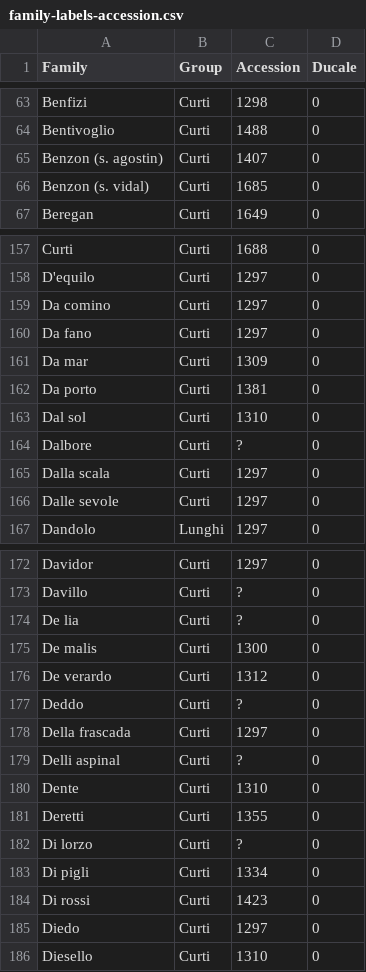
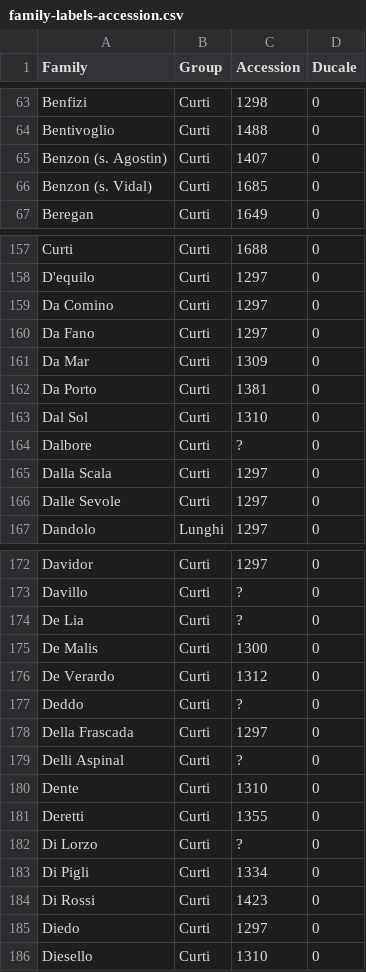
Before and after one commit to JJ/Case-nuove, a CSV file: data/family-labels-accession.csv, drawn as a sheet; only a part is shown, gaps mark what is left out; the diff covers the shown part only.

```diff
--- a/data/family-labels-accession.csv
+++ b/data/family-labels-accession.csv
@@ -64,4 +64,4 @@ Benfizi,Curti,1298,0
 Bentivoglio,Curti,1488,0
-Benzon (s. agostin),Curti,1407,0
-Benzon (s. vidal),Curti,1685,0
+Benzon (s. Agostin),Curti,1407,0
+Benzon (s. Vidal),Curti,1685,0
 Beregan,Curti,1649,0
@@ -158,10 +158,10 @@ Curti,Curti,1688,0
 D'equilo,Curti,1297,0
-Da comino,Curti,1297,0
-Da fano,Curti,1297,0
-Da mar,Curti,1309,0
-Da porto,Curti,1381,0
-Dal sol,Curti,1310,0
+Da Comino,Curti,1297,0
+Da Fano,Curti,1297,0
+Da Mar,Curti,1309,0
+Da Porto,Curti,1381,0
+Dal Sol,Curti,1310,0
 Dalbore,Curti,?,0
-Dalla scala,Curti,1297,0
-Dalle sevole,Curti,1297,0
+Dalla Scala,Curti,1297,0
+Dalle Sevole,Curti,1297,0
 Dandolo,Lunghi,1297,0
@@ -173,13 +173,13 @@ Davidor,Curti,1297,0
 Davillo,Curti,?,0
-De lia,Curti,?,0
-De malis,Curti,1300,0
-De verardo,Curti,1312,0
+De Lia,Curti,?,0
+De Malis,Curti,1300,0
+De Verardo,Curti,1312,0
 Deddo,Curti,?,0
-Della frascada,Curti,1297,0
-Delli aspinal,Curti,?,0
+Della Frascada,Curti,1297,0
+Delli Aspinal,Curti,?,0
 Dente,Curti,1310,0
 Deretti,Curti,1355,0
-Di lorzo,Curti,?,0
-Di pigli,Curti,1334,0
-Di rossi,Curti,1423,0
+Di Lorzo,Curti,?,0
+Di Pigli,Curti,1334,0
+Di Rossi,Curti,1423,0
 Diedo,Curti,1297,0
```
Also changed, not shown: 16 edited cells elsewhere in this file, 1 other file.
